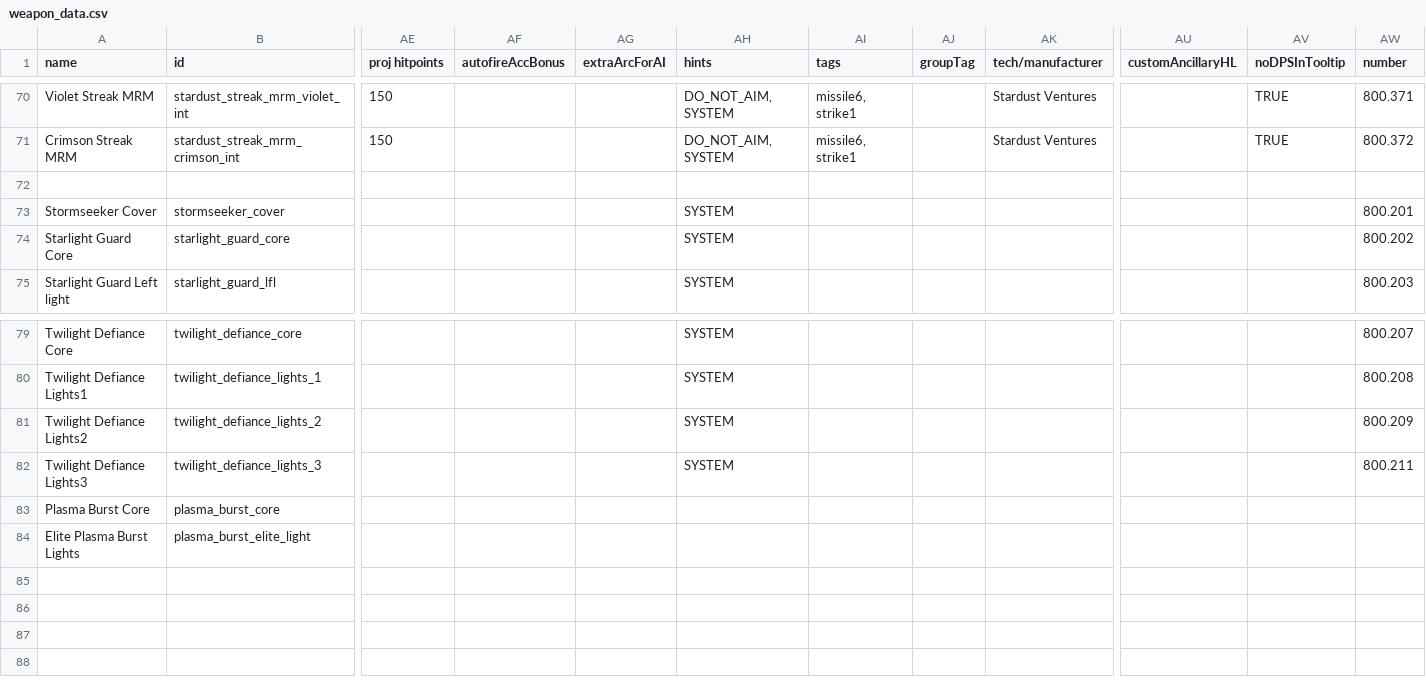
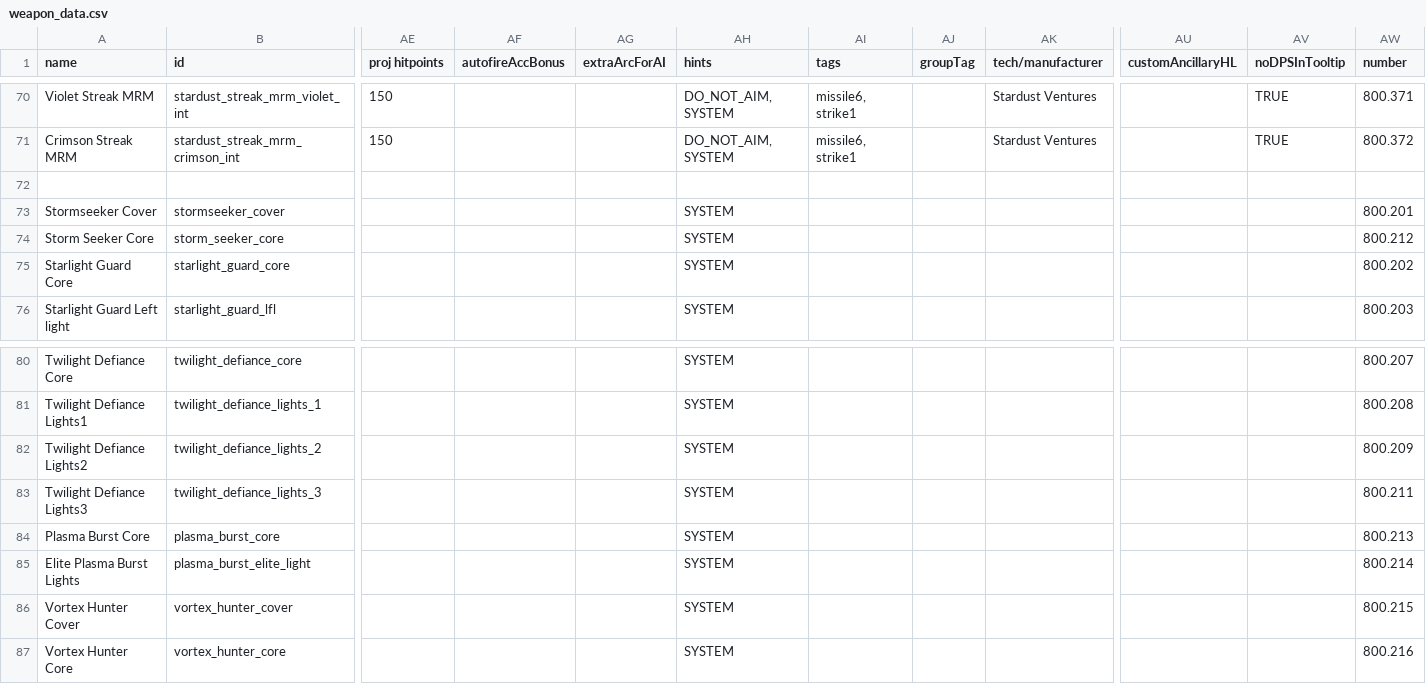
Before and after one commit to Mephansteras/Stardust_Ventures, a CSV file: Stardust Ventures/data/weapons/weapon_data.csv, drawn as a sheet; only a part is shown, gaps mark what is left out; addresses are those after the commit; rows hold the shown columns only; the diff names each change by its address in the sheet, - before the commit and + after, or states it on an @@ line.

Commit message:
0.7.4 Ship cores and covers
Storm Seekers and Vortex Hunter get some light shading upgrades and their core lights implemented. Vortex Hunter gets a cover for the front weapon mount.

```diff
--- a/Stardust Ventures/data/weapons/weapon_data.csv
+++ b/Stardust Ventures/data/weapons/weapon_data.csv
+row 74: Storm Seeker Core | storm_seeker_core |  |  |  | SYSTEM |  |  |  |  |  | 800.212
-AH84:AH85 (hints): (empty)
+AH84:AH85 (hints): SYSTEM
-AW84 (number): (empty)
+AW84 (number): 800.213
-AW85 (number): (empty)
+AW85 (number): 800.214
+row 86: Vortex Hunter Cover | vortex_hunter_cover |  |  |  | SYSTEM |  |  |  |  |  | 800.215
+row 87: Vortex Hunter Core | vortex_hunter_core |  |  |  | SYSTEM |  |  |  |  |  | 800.216
```
Also changed, not shown: Stardust Ventures/data/campaign/sim_opponents.csv, 17 other files.
